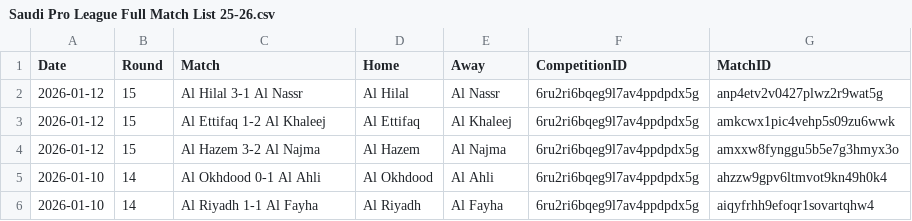
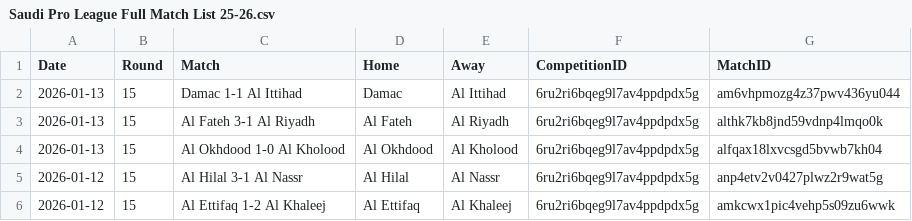
Before and after one commit to emrahderel/Post_Match_App, a CSV file: League_Files/Saudi Pro League Full Match List 25-26.csv, drawn as a sheet; only a part is shown; the shorter side is filled out with more unchanged rows; the diff names each change by its address in the sheet, - before the commit and + after, or states it on an @@ line.

```diff
--- a/League_Files/Saudi Pro League Full Match List 25-26.csv
+++ b/League_Files/Saudi Pro League Full Match List 25-26.csv
+row 2: 2026-01-13 | 15 | Damac 1-1 Al Ittihad | Damac | Al Ittihad | 6ru2ri6bqeg9l7av4ppdpdx5g | am6vhpmozg4z37pwv436yu044
+row 3: 2026-01-13 | 15 | Al Fateh 3-1 Al Riyadh | Al Fateh | Al Riyadh | 6ru2ri6bqeg9l7av4ppdpdx5g | althk7kb8jnd59vdnp4lmqo0k
+row 4: 2026-01-13 | 15 | Al Okhdood 1-0 Al Kholood | Al Okhdood | Al Kholood | 6ru2ri6bqeg9l7av4ppdpdx5g | alfqax18lxvcsgd5bvwb7kh04
```
Also changed, not shown: League_Files/Bundesliga Full Match List 25-26.csv, Stat_Files/Bundesliga 25-26.csv, 15 other files.
